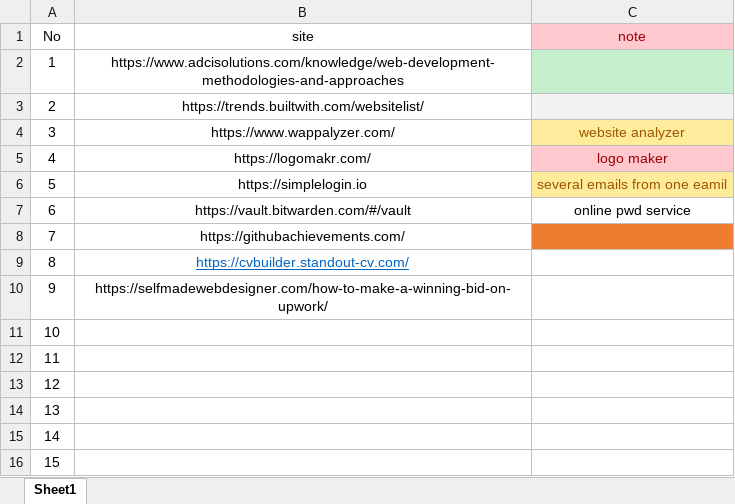
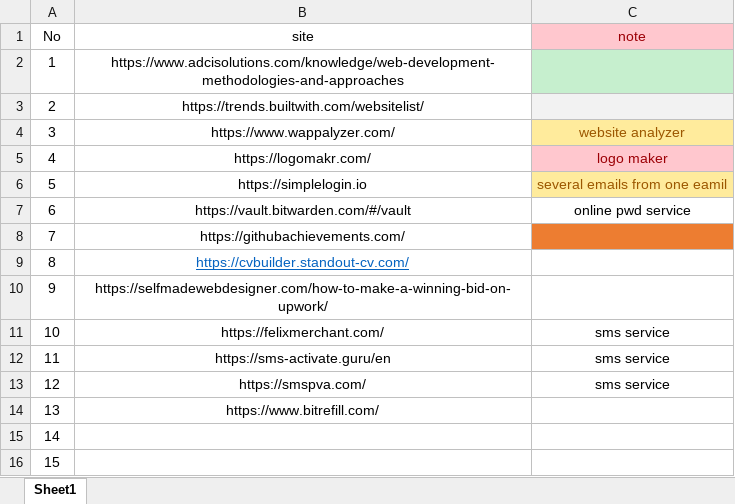
Before and after one commit to ican0220/resource, an Excel workbook: useful sites.xlsx, sheet Sheet1, drawn as a sheet; values as stored, in another font and other column widths than the file's, no borders; the diff names each change by its address in the sheet, - before the commit and + after, or states it on an @@ line.

Commit message:
resources updated

```diff
--- a/useful sites.xlsx (sheet Sheet1)
+++ b/useful sites.xlsx (sheet Sheet1)
-B11 (site): (empty)
+B11 (site): https://felixmerchant.com/
-C11:C13 (note): (empty)
+C11:C13 (note): sms service
-B12 (site): (empty)
+B12 (site): https://sms-activate.guru/en
-B13 (site): (empty)
+B13 (site): https://smspva.com/
-B14 (site): (empty)
+B14 (site): https://www.bitrefill.com/
```
